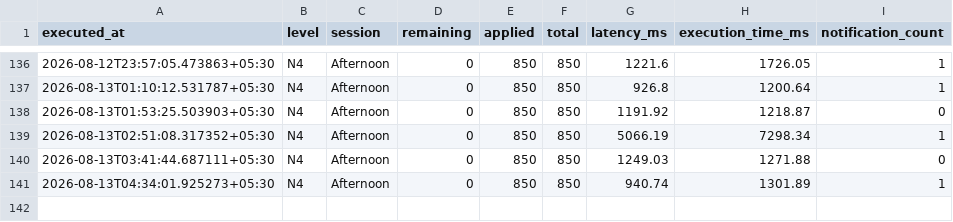
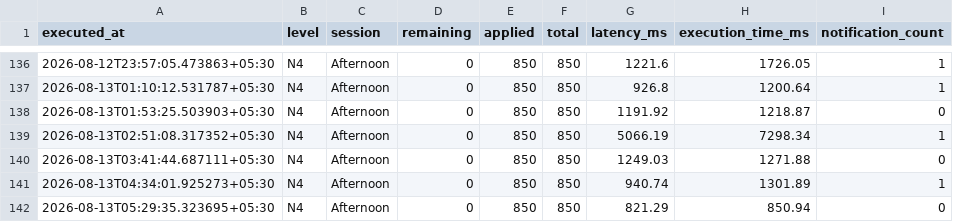
Before and after one commit to Jxck007/JLPT-Seat-Watcher, a CSV file: docs/history.csv, drawn as a sheet; only a part is shown, gaps mark what is left out.

```diff
--- a/docs/history.csv
+++ b/docs/history.csv
@@ -141 +141,2 @@ executed_at,level,session,remaining,applied,total,latency_ms,execution_time_ms,n
 2026-08-13T04:34:01.925273+05:30,N4,Afternoon,0,850,850,940.74,1301.89,1
+2026-08-13T05:29:35.323695+05:30,N4,Afternoon,0,850,850,821.29,850.94,0
```
Also changed, not shown: 4 other files.
